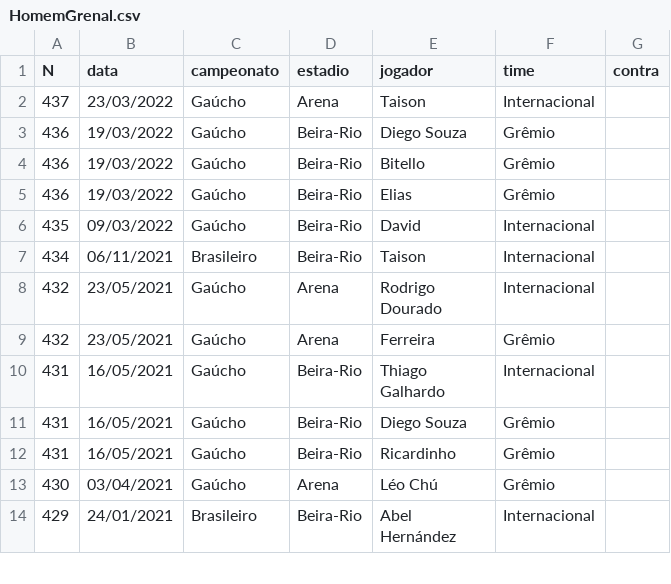
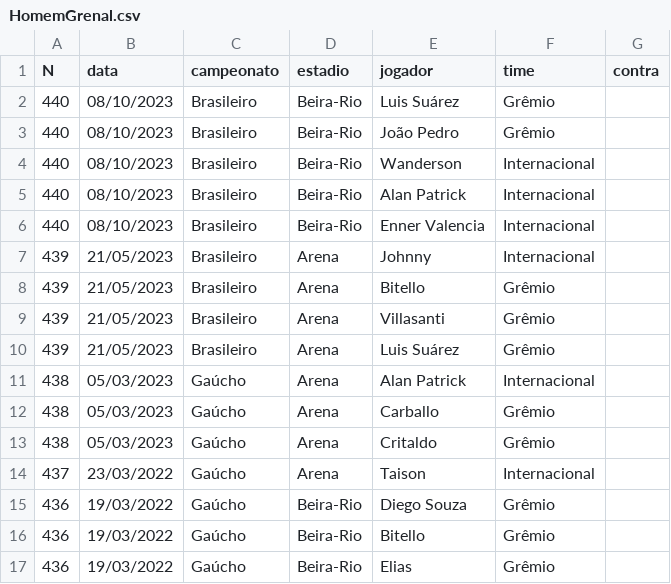
Before and after one commit to alinedalcin/observatoriagrenal, a CSV file: HomemGrenal.csv, drawn as a sheet; only a part is shown; the shorter side is filled out with more unchanged rows; the diff names each change by its address in the sheet, - before the commit and + after, or states it on an @@ line.

```diff
--- a/HomemGrenal.csv
+++ b/HomemGrenal.csv
+row 2: 440 | 08/10/2023 | Brasileiro | Beira-Rio | Luis Suárez | Grêmio
+row 3: 440 | 08/10/2023 | Brasileiro | Beira-Rio | João Pedro | Grêmio
+row 4: 440 | 08/10/2023 | Brasileiro | Beira-Rio | Wanderson | Internacional
+row 5: 440 | 08/10/2023 | Brasileiro | Beira-Rio | Alan Patrick | Internacional
+row 6: 440 | 08/10/2023 | Brasileiro | Beira-Rio | Enner Valencia | Internacional
+row 7: 439 | 21/05/2023 | Brasileiro | Arena | Johnny | Internacional
+row 8: 439 | 21/05/2023 | Brasileiro | Arena | Bitello | Grêmio
+row 9: 439 | 21/05/2023 | Brasileiro | Arena | Villasanti | Grêmio
+row 10: 439 | 21/05/2023 | Brasileiro | Arena | Luis Suárez | Grêmio
+row 11: 438 | 05/03/2023 | Gaúcho | Arena | Alan Patrick | Internacional
+row 12: 438 | 05/03/2023 | Gaúcho | Arena | Carballo | Grêmio
+row 13: 438 | 05/03/2023 | Gaúcho | Arena | Critaldo | Grêmio
```
Also changed, not shown: GrenalVis.csv, 3 other files.
